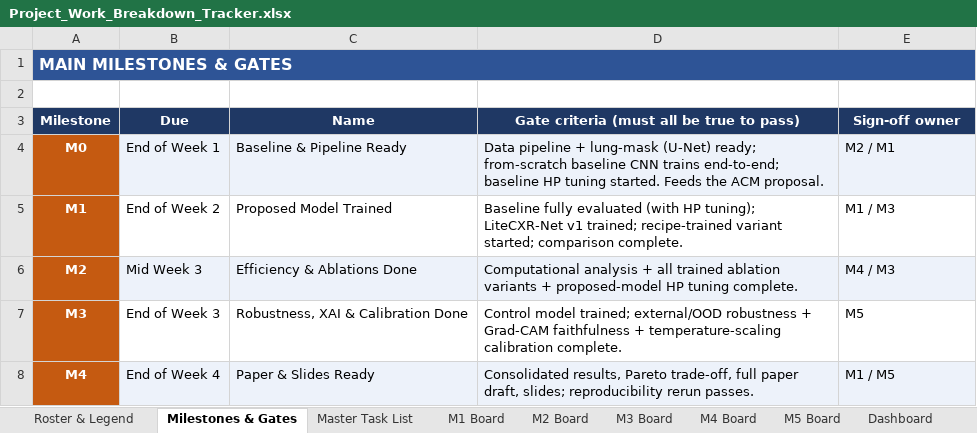
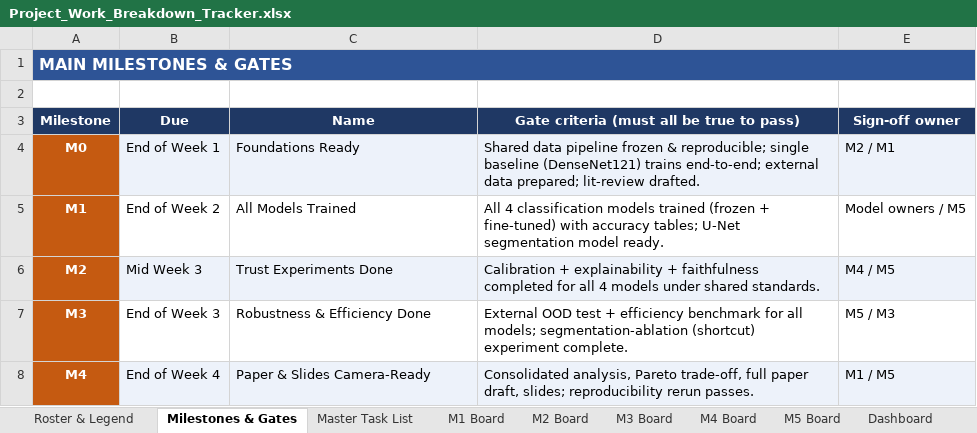
Before and after one commit to Ravindu-Pathirana/Chest-X-ray-Disease-Detection, an Excel workbook: Project Documents/Project_Work_Breakdown_Tracker.xlsx, sheet Milestones & Gates, drawn as a sheet; values as stored, in another font and other column widths than the file's, no borders; the diff names each change by its address in the sheet, - before the commit and + after, or states it on an @@ line.

```diff
--- a/Project Documents/Project_Work_Breakdown_Tracker.xlsx (sheet Milestones & Gates)
+++ b/Project Documents/Project_Work_Breakdown_Tracker.xlsx (sheet Milestones & Gates)
-C4 (Name): Baseline & Pipeline Ready
+C4 (Name): Foundations Ready
-D4: Data pipeline + lung-mask (U-Net) ready; from-scratch baseline CNN trains end-to-end; baseline HP tuning started. Feeds the ACM proposal.
+D4: Shared data pipeline frozen & reproducible; single baseline (DenseNet121) trains end-to-end; external data prepared; lit-review drafted.
-C5 (Name): Proposed Model Trained
+C5 (Name): All Models Trained
-D5: Baseline fully evaluated (with HP tuning); LiteCXR-Net v1 trained; recipe-trained variant started; comparison complete.
+D5: All 4 classification models trained (frozen + fine-tuned) with accuracy tables; U-Net segmentation model ready.
-E5 (Sign-off owner): M1 / M3
+E5 (Sign-off owner): Model owners / M5
-C6 (Name): Efficiency & Ablations Done
+C6 (Name): Trust Experiments Done
-D6: Computational analysis + all trained ablation variants + proposed-model HP tuning complete.
+D6: Calibration + explainability + faithfulness completed for all 4 models under shared standards.
-E6 (Sign-off owner): M4 / M3
+E6 (Sign-off owner): M4 / M5
-C7 (Name): Robustness, XAI & Calibration Done
+C7 (Name): Robustness & Efficiency Done
-D7: Control model trained; external/OOD robustness + Grad-CAM faithfulness + temperature-scaling calibration complete.
+D7: External OOD test + efficiency benchmark for all models; segmentation-ablation (shortcut) experiment complete.
-E7 (Sign-off owner): M5
+E7 (Sign-off owner): M5 / M3
-C8 (Name): Paper & Slides Ready
+C8 (Name): Paper & Slides Camera-Ready
-D8: Consolidated results, Pareto trade-off,…
+D8: Consolidated analysis, Pareto trade-off,…
```
Also changed, not shown: sheet Master Task List, sheet M3 Board, sheet M5 Board, sheet M2 Board, sheet M4 Board, sheet M1 Board, 2 more sheets, 4 other files.
